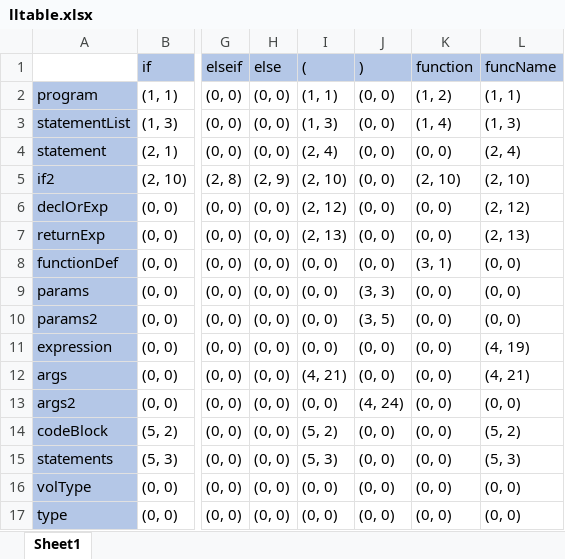
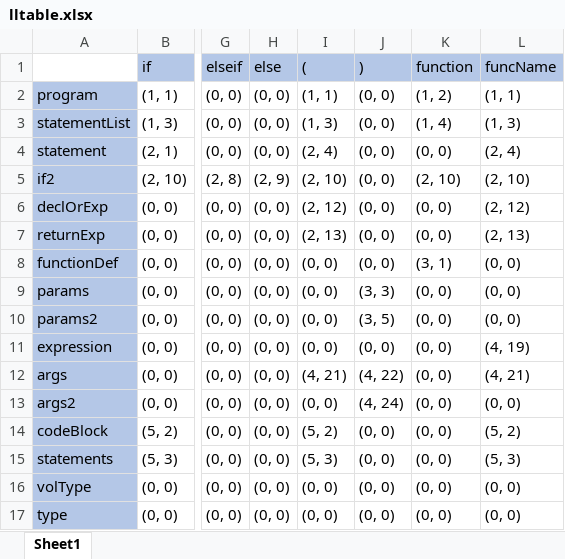
Before and after one commit to Kumismar/ibt, an Excel workbook: doc/lltable.xlsx, sheet Sheet1, drawn as a sheet; only a part is shown, gaps mark what is left out; values as stored, in another font and other column widths than the file's, no borders; the diff names each change by its address in the sheet, - before the commit and + after, or states it on an @@ line.

```diff
--- a/doc/lltable.xlsx (sheet Sheet1)
+++ b/doc/lltable.xlsx (sheet Sheet1)
-J12 ()): (0, 0)
+J12 ()): (4, 22)
```
Also changed, not shown: 23 other files.
